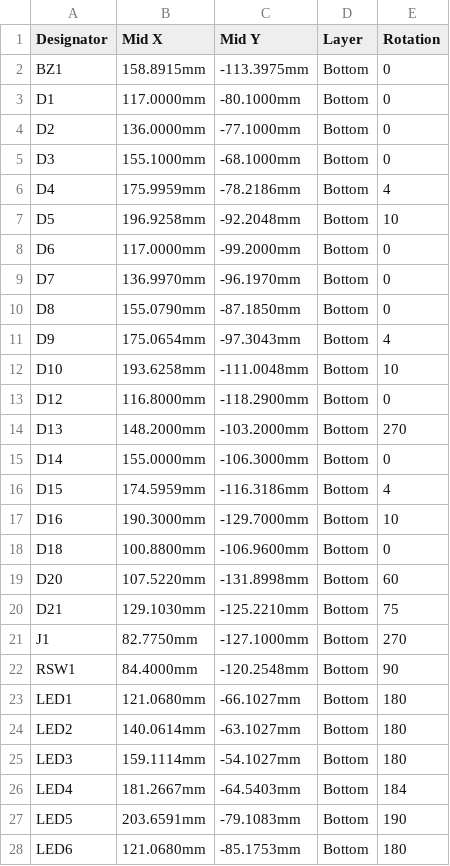
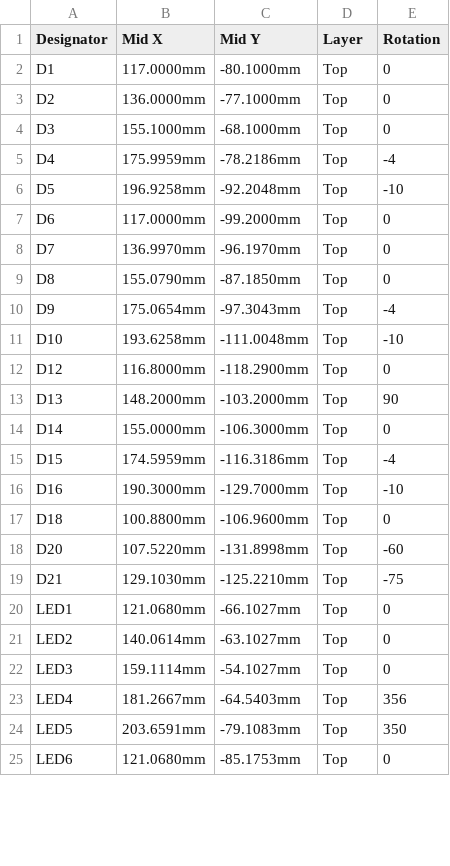
Before and after one commit to scrambletools/klaw, a CSV file: fab/left-half/klaw_1-left-CPL.csv, drawn as a sheet; only a part is shown; the diff covers the shown part only.

Commit message:
fix: assembly files match confirmed KLOR mounting map
- right build keycap side = PCB front, so machine assembly runs on
  the Bottom layer for right halves and Top for left (was inverted)
- assembly reduced to component-face parts only: diodes + LEDs,
  2 BOM lines / 35 placements per side
- TRRS, buzzer, reset join encoder as keycap-face hand-solder parts
- per-side build BOMs rewritten with per-row mount faces
- fab README documents orientation and silkscreen viewer convention

```diff
--- a/fab/left-half/klaw_1-left-CPL.csv
+++ b/fab/left-half/klaw_1-left-CPL.csv
@@ -1,28 +1,25 @@
 Designator,Mid X,Mid Y,Layer,Rotation
-BZ1,158.8915mm,-113.3975mm,Bottom,0
-D1,117.0000mm,-80.1000mm,Bottom,0
-D2,136.0000mm,-77.1000mm,Bottom,0
-D3,155.1000mm,-68.1000mm,Bottom,0
-D4,175.9959mm,-78.2186mm,Bottom,4
-D5,196.9258mm,-92.2048mm,Bottom,10
-D6,117.0000mm,-99.2000mm,Bottom,0
-D7,136.9970mm,-96.1970mm,Bottom,0
-D8,155.0790mm,-87.1850mm,Bottom,0
-D9,175.0654mm,-97.3043mm,Bottom,4
-D10,193.6258mm,-111.0048mm,Bottom,10
-D12,116.8000mm,-118.2900mm,Bottom,0
-D13,148.2000mm,-103.2000mm,Bottom,270
-D14,155.0000mm,-106.3000mm,Bottom,0
-D15,174.5959mm,-116.3186mm,Bottom,4
-D16,190.3000mm,-129.7000mm,Bottom,10
-D18,100.8800mm,-106.9600mm,Bottom,0
-D20,107.5220mm,-131.8998mm,Bottom,60
-D21,129.1030mm,-125.2210mm,Bottom,75
-J1,82.7750mm,-127.1000mm,Bottom,270
-RSW1,84.4000mm,-120.2548mm,Bottom,90
-LED1,121.0680mm,-66.1027mm,Bottom,180
-LED2,140.0614mm,-63.1027mm,Bottom,180
-LED3,159.1114mm,-54.1027mm,Bottom,180
-LED4,181.2667mm,-64.5403mm,Bottom,184
-LED5,203.6591mm,-79.1083mm,Bottom,190
-LED6,121.0680mm,-85.1753mm,Bottom,180
+D1,117.0000mm,-80.1000mm,Top,0
+D2,136.0000mm,-77.1000mm,Top,0
+D3,155.1000mm,-68.1000mm,Top,0
+D4,175.9959mm,-78.2186mm,Top,-4
+D5,196.9258mm,-92.2048mm,Top,-10
+D6,117.0000mm,-99.2000mm,Top,0
+D7,136.9970mm,-96.1970mm,Top,0
+D8,155.0790mm,-87.1850mm,Top,0
+D9,175.0654mm,-97.3043mm,Top,-4
+D10,193.6258mm,-111.0048mm,Top,-10
+D12,116.8000mm,-118.2900mm,Top,0
+D13,148.2000mm,-103.2000mm,Top,90
+D14,155.0000mm,-106.3000mm,Top,0
+D15,174.5959mm,-116.3186mm,Top,-4
+D16,190.3000mm,-129.7000mm,Top,-10
+D18,100.8800mm,-106.9600mm,Top,0
+D20,107.5220mm,-131.8998mm,Top,-60
+D21,129.1030mm,-125.2210mm,Top,-75
+LED1,121.0680mm,-66.1027mm,Top,0
+LED2,140.0614mm,-63.1027mm,Top,0
+LED3,159.1114mm,-54.1027mm,Top,0
+LED4,181.2667mm,-64.5403mm,Top,356
+LED5,203.6591mm,-79.1083mm,Top,350
+LED6,121.0680mm,-85.1753mm,Top,0
```
Also changed, not shown: 22 edited cells elsewhere in this file, bom/bom_left.csv, bom/bom_right.csv, 6 other files.
